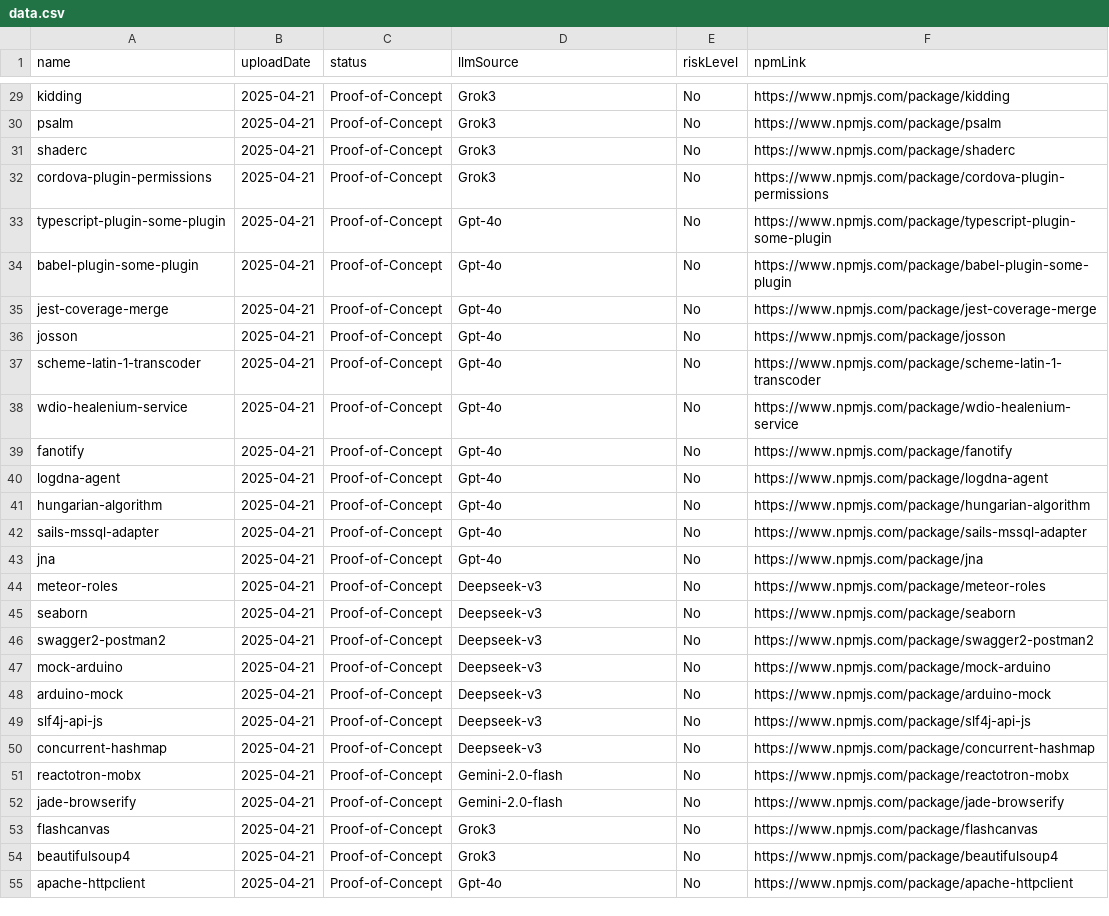
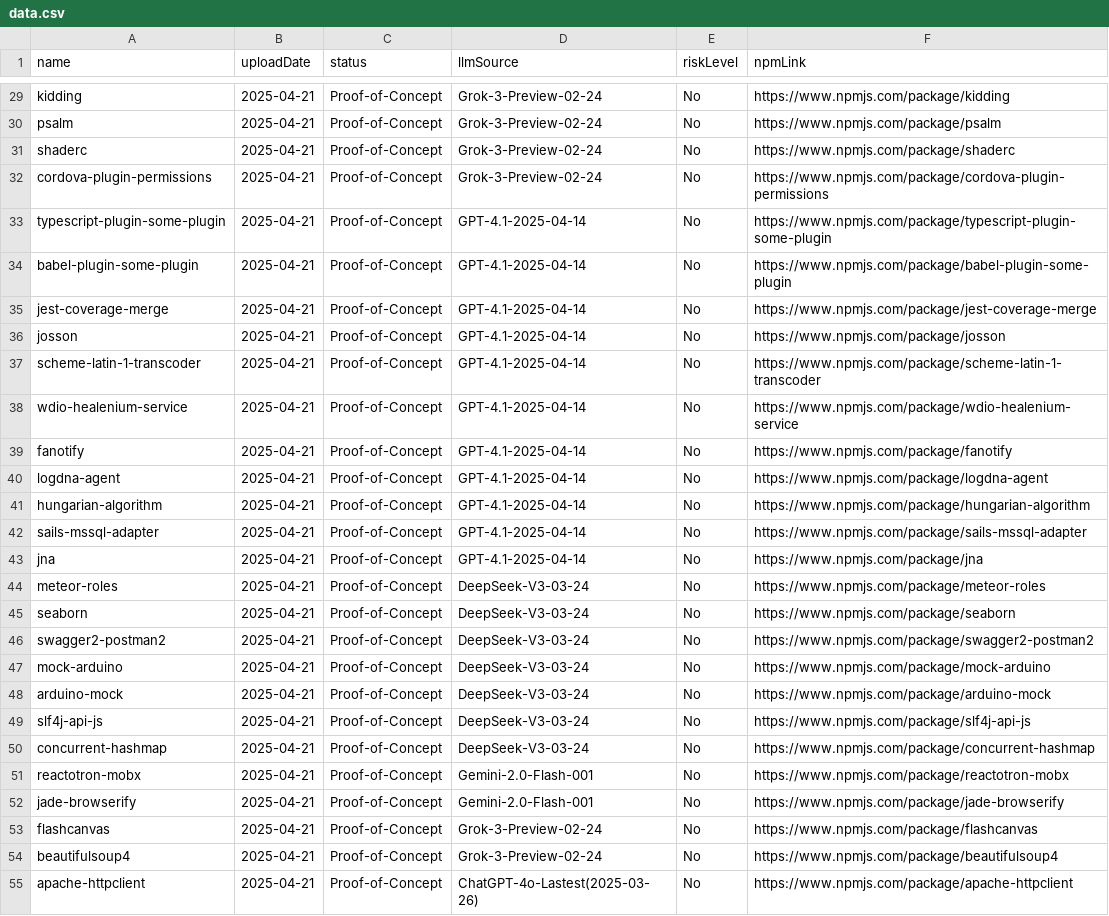
Before and after one commit to xiaoye798/Package-Hallucination-Research, a CSV file: data/data.csv, drawn as a sheet; only a part is shown, gaps mark what is left out; the diff covers the shown part only; the diff names each change by its address in the sheet, - before the commit and + after, or states it on an @@ line.

```diff
--- a/data/data.csv
+++ b/data/data.csv
-D29:D32 (llmSource): Grok3
+D29:D32 (llmSource): Grok-3-Preview-02-24
-D33:D43 (llmSource): Gpt-4o
+D33:D43 (llmSource): GPT-4.1-2025-04-14
-D44:D50 (llmSource): Deepseek-v3
+D44:D50 (llmSource): DeepSeek-V3-03-24
-D51:D52 (llmSource): Gemini-2.0-flash
+D51:D52 (llmSource): Gemini-2.0-Flash-001
-D53:D54 (llmSource): Grok3
+D53:D54 (llmSource): Grok-3-Preview-02-24
-D55 (llmSource): Gpt-4o
+D55 (llmSource): ChatGPT-4o-Lastest(2025-03-26)
```
Also changed, not shown: 39 edited cells elsewhere in this file.
